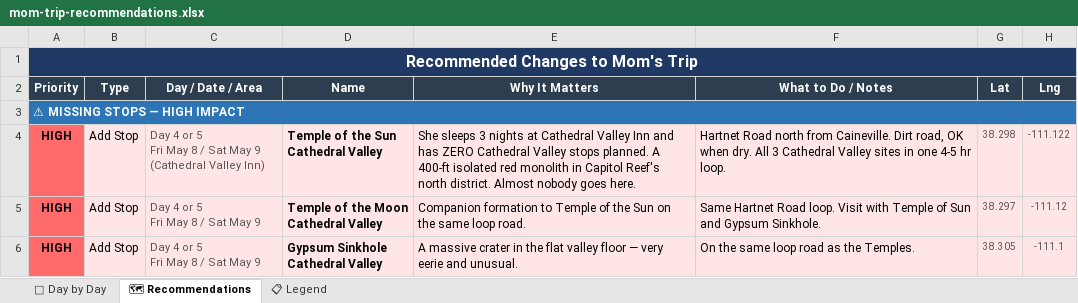
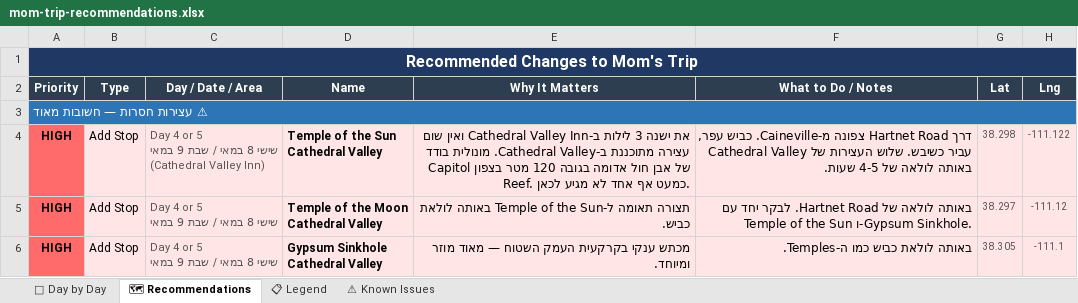
Before and after one commit to Drizzt1414/MomTrip, an Excel workbook: mom-trip-recommendations.xlsx, sheet 🗺 Recommendations, drawn as a sheet; only a part is shown; values as stored, in another font and other column widths than the file's, no borders; ↵ is a line break in a cell; the diff covers the shown part only; the diff names each change by its address in the sheet, - before the commit and + after, or states it on an @@ line.

```diff
--- a/mom-trip-recommendations.xlsx (sheet 🗺 Recommendations)
+++ b/mom-trip-recommendations.xlsx (sheet 🗺 Recommendations)
+sheet tab: ⚠ Known Issues
-A3 (Priority): ⚠ MISSING STOPS — HIGH IMPACT
+A3 (Priority): ⚠ עצירות חסרות — חשובות מאוד
-C4 (Day / Date / Area): …or 5 ↵ Fri May 8 / Sat May 9 ↵ (Cathedral Valley…
+C4 (Day / Date / Area): …or 5 ↵ שישי 8 במאי / שבת 9 במאי ↵ (Cathedral Valley…
-E4 (Why It Matters): She sleeps 3 nights at Cathedral Valley Inn and has ZERO Cathedral Valley stops planned. A 400-ft isolated red monolith in Capitol Reef's north district. Almost nobody goes here.
+E4 (Why It Matters): את ישנה 3 לילות ב-Cathedral Valley Inn ואין שום עצירה מתוכננת ב-Cathedral Valley. מונולית בודד של אבן חול אדומה בגובה 120 מטר בצפון Capitol Reef. כמעט אף אחד לא מגיע לכאן.
-F4 (What to Do / Notes): Hartnet Road north from Caineville. Dirt road, OK when dry. All 3 Cathedral Valley sites in one 4-5 hr loop.
+F4 (What to Do / Notes): דרך Hartnet Road צפונה מ-Caineville. כביש עפר, עביר כשיבש. שלוש העצירות של Cathedral Valley באותה לולאה של 4-5 שעות.
-C5:C6 (Day / Date / Area): Day 4 or 5 ↵ Fri May 8 / Sat May 9
+C5:C6 (Day / Date / Area): Day 4 or 5 ↵ שישי 8 במאי / שבת 9 במאי
-E5 (Why It Matters): Companion formation to Temple of the Sun on the same loop road.
+E5 (Why It Matters): תצורה תאומה ל-Temple of the Sun באותה לולאת כביש.
-F5 (What to Do / Notes): Same Hartnet Road loop. Visit with Temple of Sun and Gypsum Sinkhole.
+F5 (What to Do / Notes): באותה לולאה של Hartnet Road. לבקר יחד עם Temple of the Sun ו-Gypsum Sinkhole.
-E6 (Why It Matters): A massive crater in the flat valley floor — very eerie and unusual.
+E6 (Why It Matters): מכתש ענקי בקרקעית העמק השטוח — מאוד מוזר ומיוחד.
-F6 (What to Do / Notes): On the same loop road as the Temples.
+F6 (What to Do / Notes): באותה לולאת כביש כמו ה-Temples.
```
Also changed, not shown: 3 added rows, 3 removed rows and 42 edited cells elsewhere in this sheet, sheet 📅 Day by Day, mom-trip-days-1-24.xlsx, 6 other files.
